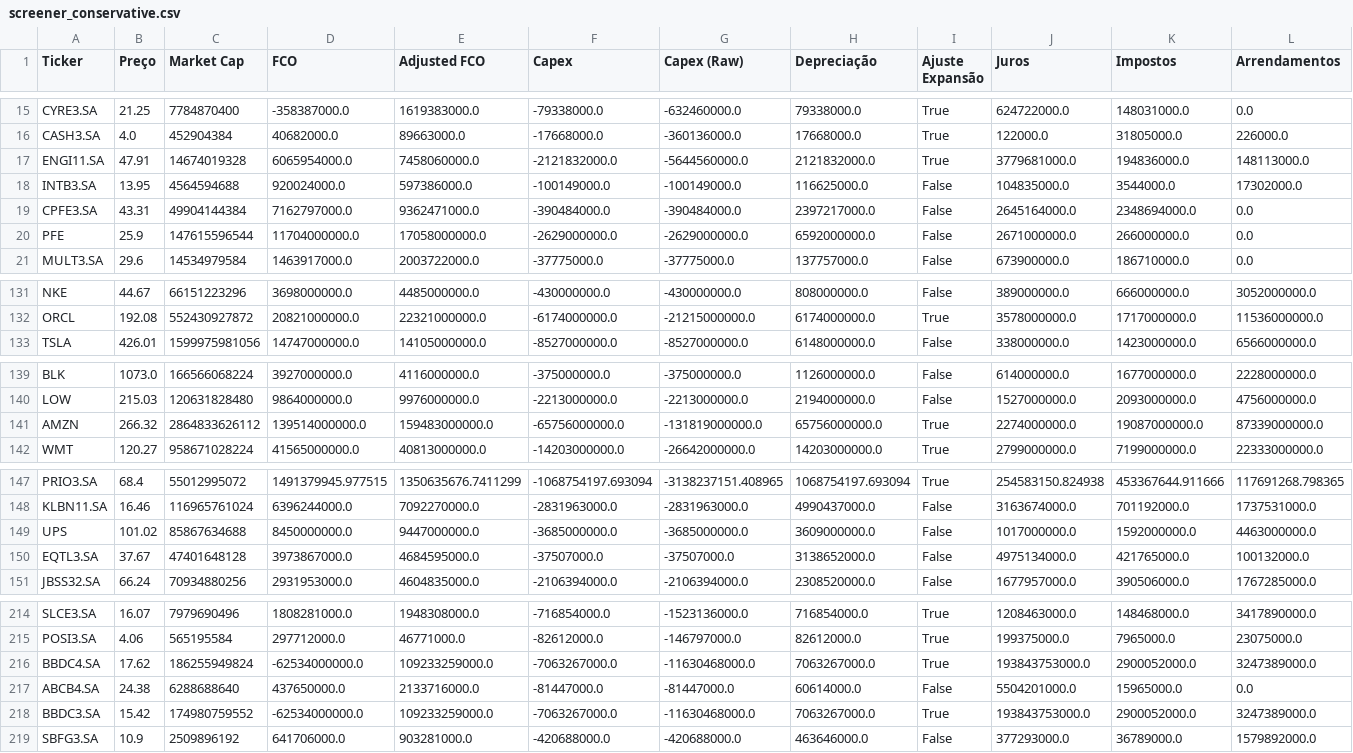
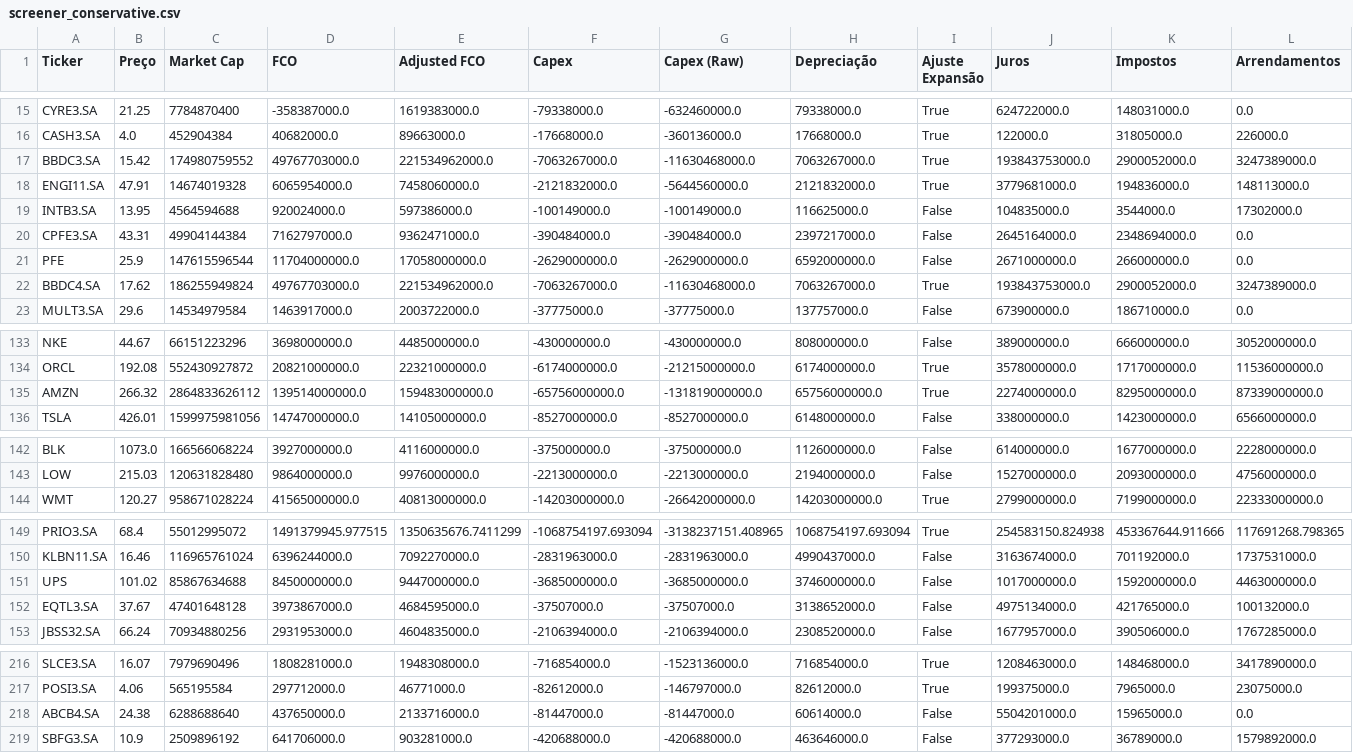
Before and after one commit to julianimmj/screener-fcf-yield, a CSV file: data/screener_conservative.csv, drawn as a sheet; only a part is shown, gaps mark what is left out; removed rows and columns are numbered as before the commit, all else as after; rows hold the shown columns only; the diff names each change by its address in the sheet, - before the commit and + after, or states it on an @@ line.

```diff
--- a/data/screener_conservative.csv
+++ b/data/screener_conservative.csv
+row 17: BBDC3.SA | 15.42 | 174980759552 | 49767703000.0 | 221534962000.0 | -7063267000.0 | -11630468000.0 | 7063267000.0 | True | 193843753000.0 | 2900052000.0 | 3247389000.0
+row 22: BBDC4.SA | 17.62 | 186255949824 | 49767703000.0 | 221534962000.0 | -7063267000.0 | -11630468000.0 | 7063267000.0 | True | 193843753000.0 | 2900052000.0 | 3247389000.0
+row 135: AMZN | 266.32 | 2864833626112 | 139514000000.0 | 159483000000.0 | -65756000000.0 | -131819000000.0 | 65756000000.0 | True | 2274000000.0 | 8295000000.0 | 87339000000.0
-row 141: AMZN | 266.32 | 2864833626112 | 139514000000.0 | 159483000000.0 | -65756000000.0 | -131819000000.0 | 65756000000.0 | True | 2274000000.0 | 19087000000.0 | 87339000000.0
-H151 (Depreciação): 3609000000.0
+H151 (Depreciação): 3746000000.0
-row 216: BBDC4.SA | 17.62 | 186255949824 | -62534000000.0 | 109233259000.0 | -7063267000.0 | -11630468000.0 | 7063267000.0 | True | 193843753000.0 | 2900052000.0 | 3247389000.0
-row 218: BBDC3.SA | 15.42 | 174980759552 | -62534000000.0 | 109233259000.0 | -7063267000.0 | -11630468000.0 | 7063267000.0 | True | 193843753000.0 | 2900052000.0 | 3247389000.0
```
Also changed, not shown: data/screener_normal.csv, 1 other file.
